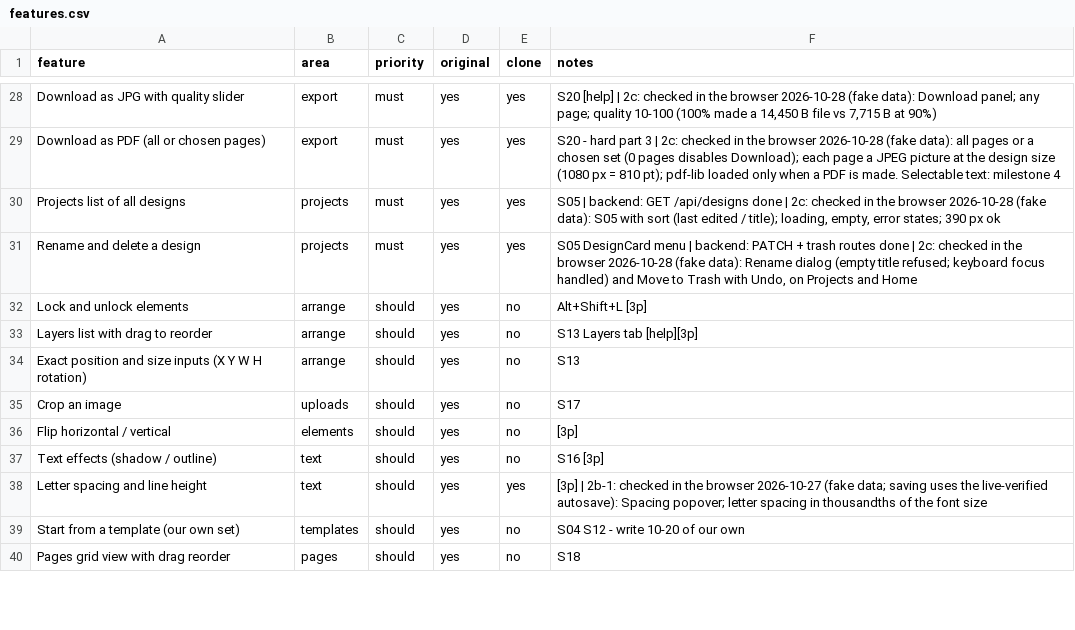
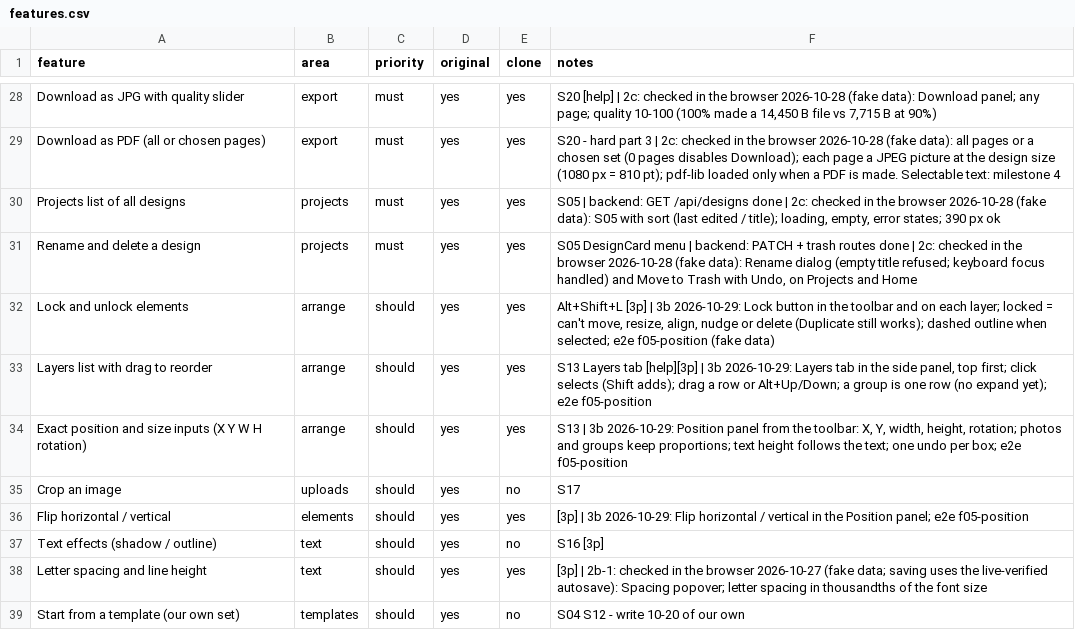
Before and after one commit to sevensixteeeen/Pitch-design, a CSV file: replica/features.csv, drawn as a sheet; only a part is shown, gaps mark what is left out; the shorter side is filled out with more unchanged rows.

Commit message:
docs: milestone 3b build log, feature matrix, test plan
- features.csv: lock, Layers, X/Y/W/H inputs and flip now yes
  (parity 77.0 -> 83.2)
- build-log, test-plan (47 e2e tests), HOW-TO-RUN test count

```diff
--- a/replica/features.csv
+++ b/replica/features.csv
@@ -31,7 +31,7 @@ Projects list of all designs,projects,must,yes,yes,"S05 | backend: GET /api/desi
 Rename and delete a design,projects,must,yes,yes,"S05 DesignCard menu | backend: PATCH + trash routes done | 2c: checked in the browser 2026-10-28 (fake data): Rename dialog (empty title refused; keyboard focus handled) and Move to Trash with Undo, on Projects and Home"
-Lock and unlock elements,arrange,should,yes,no,Alt+Shift+L [3p]
-Layers list with drag to reorder,arrange,should,yes,no,S13 Layers tab [help][3p]
-Exact position and size inputs (X Y W H rotation),arrange,should,yes,no,S13
+Lock and unlock elements,arrange,should,yes,yes,"Alt+Shift+L [3p] | 3b 2026-10-29: Lock button in the toolbar and on each layer; locked = can't move, resize, align, nudge or delete (Duplicate still works); dashed outline when selected; e2e f05-position (fake data)"
+Layers list with drag to reorder,arrange,should,yes,yes,"S13 Layers tab [help][3p] | 3b 2026-10-29: Layers tab in the side panel, top first; click selects (Shift adds); drag a row or Alt+Up/Down; a group is one row (no expand yet); e2e f05-position"
+Exact position and size inputs (X Y W H rotation),arrange,should,yes,yes,"S13 | 3b 2026-10-29: Position panel from the toolbar: X, Y, width, height, rotation; photos and groups keep proportions; text height follows the text; one undo per box; e2e f05-position"
 Crop an image,uploads,should,yes,no,S17
-Flip horizontal / vertical,elements,should,yes,no,[3p]
+Flip horizontal / vertical,elements,should,yes,yes,[3p] | 3b 2026-10-29: Flip horizontal / vertical in the Position panel; e2e f05-position
 Text effects (shadow / outline),text,should,yes,no,S16 [3p]
```
Also changed, not shown: 3 other files.
